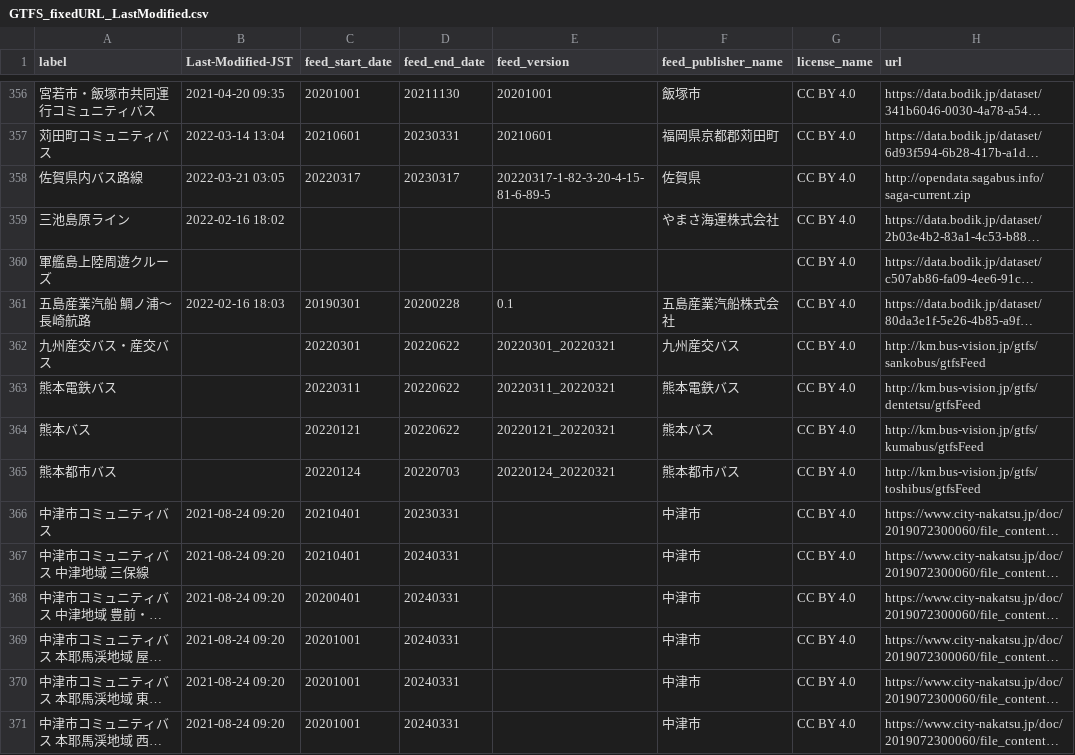
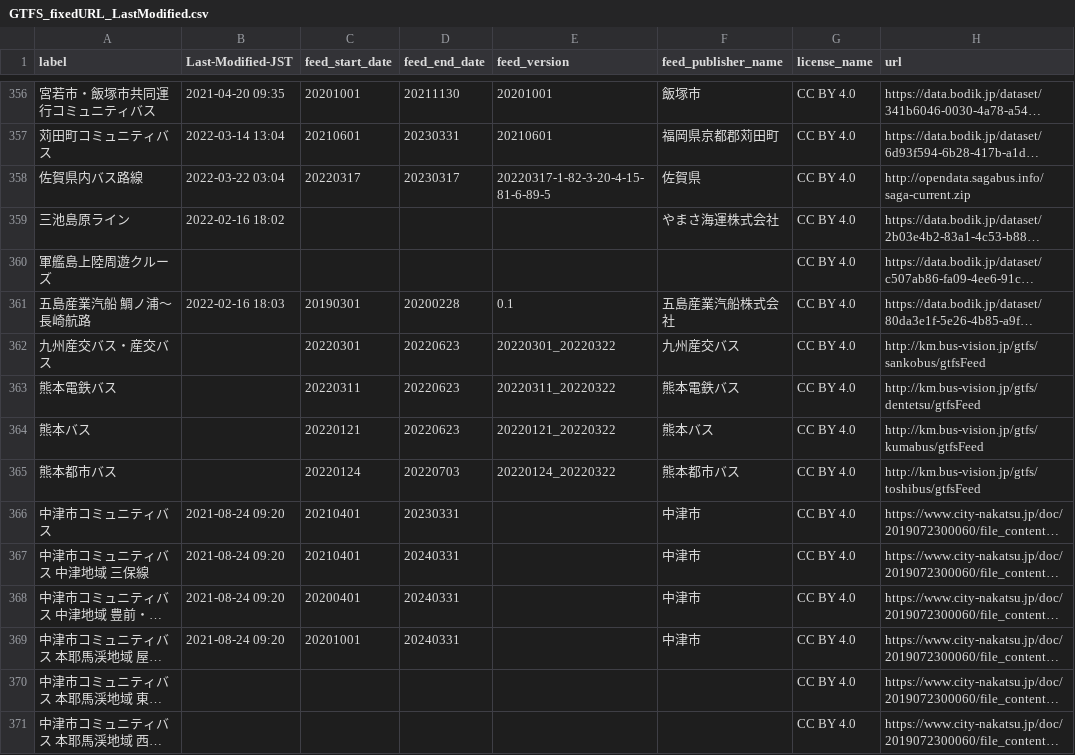
Before and after one commit to tshimada291/gtfs-jp-list-datecheck, a CSV file: GTFS_fixedURL_LastModified.csv, drawn as a sheet; only a part is shown, gaps mark what is left out; long unchanged cells end in …; the diff covers the shown part only; the diff names each change by its address in the sheet, - before the commit and + after, or states it on an @@ line.

Commit message:
Update csv file

```diff
--- a/GTFS_fixedURL_LastModified.csv
+++ b/GTFS_fixedURL_LastModified.csv
-B358 (Last-Modified-JST): 2022-03-21 03:05
+B358 (Last-Modified-JST): 2022-03-22 03:04
-D362:D364 (feed_end_date): 20220622
+D362:D364 (feed_end_date): 20220623
-E362 (feed_version): 20220301_20220321
+E362 (feed_version): 20220301_20220322
-E363 (feed_version): 20220311_20220321
+E363 (feed_version): 20220311_20220322
-E364 (feed_version): 20220121_20220321
+E364 (feed_version): 20220121_20220322
-E365 (feed_version): 20220124_20220321
+E365 (feed_version): 20220124_20220322
-B370:B371 (Last-Modified-JST): 2021-08-24 09:20
+B370:B371 (Last-Modified-JST): (empty)
-C370:C371 (feed_start_date): 20201001
+C370:C371 (feed_start_date): (empty)
-D370:D371 (feed_end_date): 20240331
+D370:D371 (feed_end_date): (empty)
-F370:F371 (feed_publisher_name): 中津市
+F370:F371 (feed_publisher_name): (empty)
```
Also changed, not shown: 121 edited cells elsewhere in this file.
